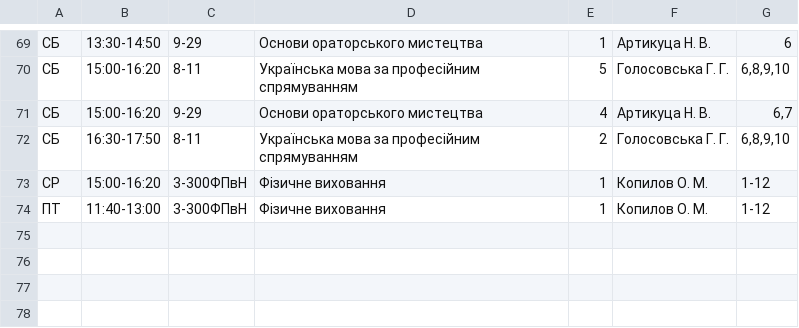
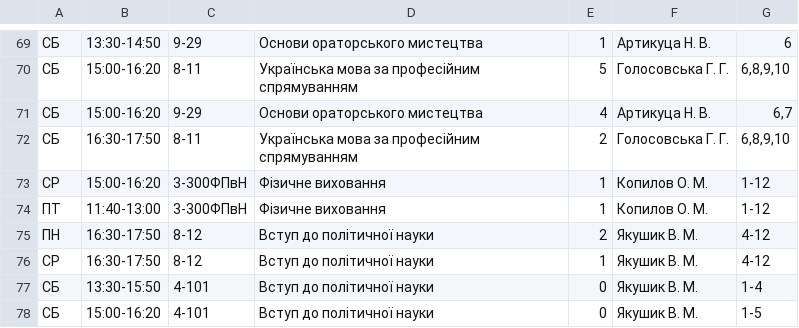
Before and after one commit to troyand/timetable_jan, a CSV file: timetable_jan/unified_docs/2011_2012_vesna_fls_2.csv, drawn as a sheet; only a part is shown, gaps mark what is left out; the diff names each change by its address in the sheet, - before the commit and + after, or states it on an @@ line.

Commit message:
fls 2

```diff
--- a/timetable_jan/unified_docs/2011_2012_vesna_fls_2.csv
+++ b/timetable_jan/unified_docs/2011_2012_vesna_fls_2.csv
+row 75: ПН | 16:30-17:50 | 8-12 | Вступ до політичної науки | 2 | Якушик В. М. | 4-12
+row 76: СР | 16:30-17:50 | 8-12 | Вступ до політичної науки | 1 | Якушик В. М. | 4-12
+row 77: СБ | 13:30-15:50 | 4-101 | Вступ до політичної науки | 0 | Якушик В. М. | 1-4
+row 78: СБ | 15:00-16:20 | 4-101 | Вступ до політичної науки | 0 | Якушик В. М. | 1-5
```
